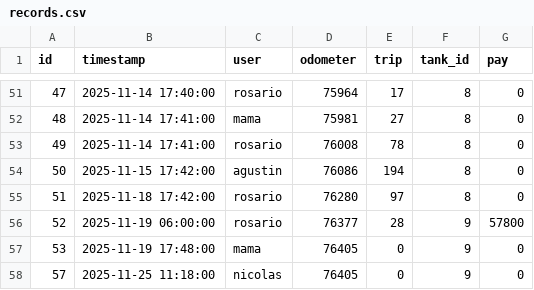
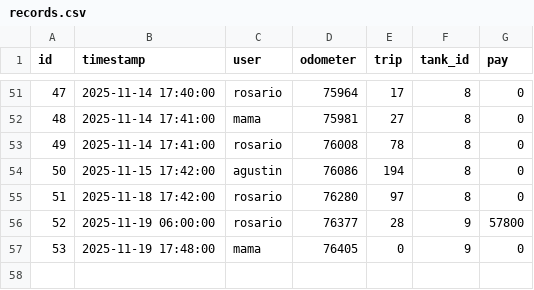
Before and after one commit to ndecamino/odometer, a CSV file: data/records.csv, drawn as a sheet; only a part is shown, gaps mark what is left out.

Commit message:
Update records.csv

```diff
--- a/data/records.csv
+++ b/data/records.csv
@@ -57,2 +57 @@ id,timestamp,user,odometer,trip,tank_id,pay
 53,2025-11-19 17:48:00,mama,76405,0,9,0
-57,2025-11-25 11:18:00,nicolas,76405,0,9,0
```
